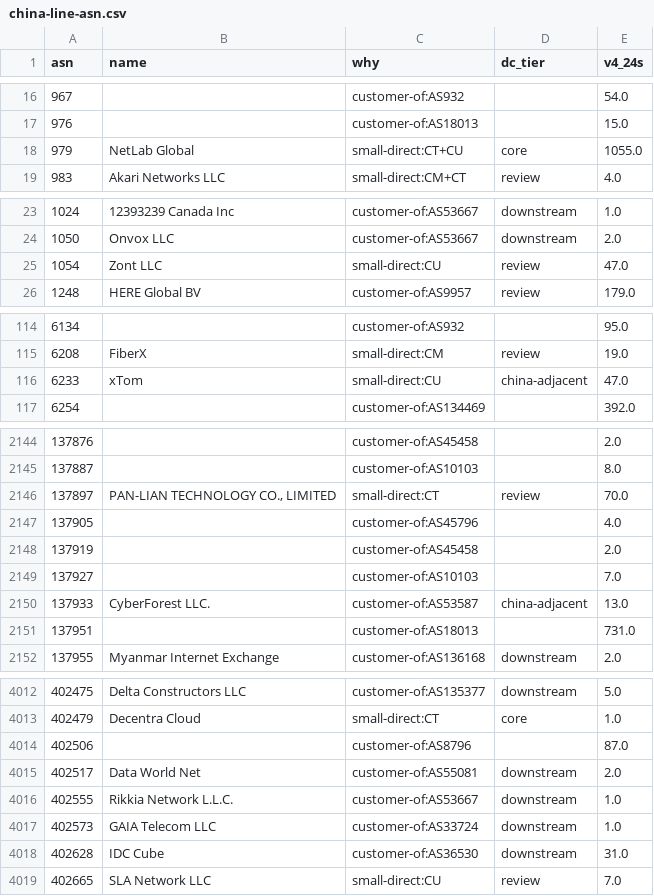
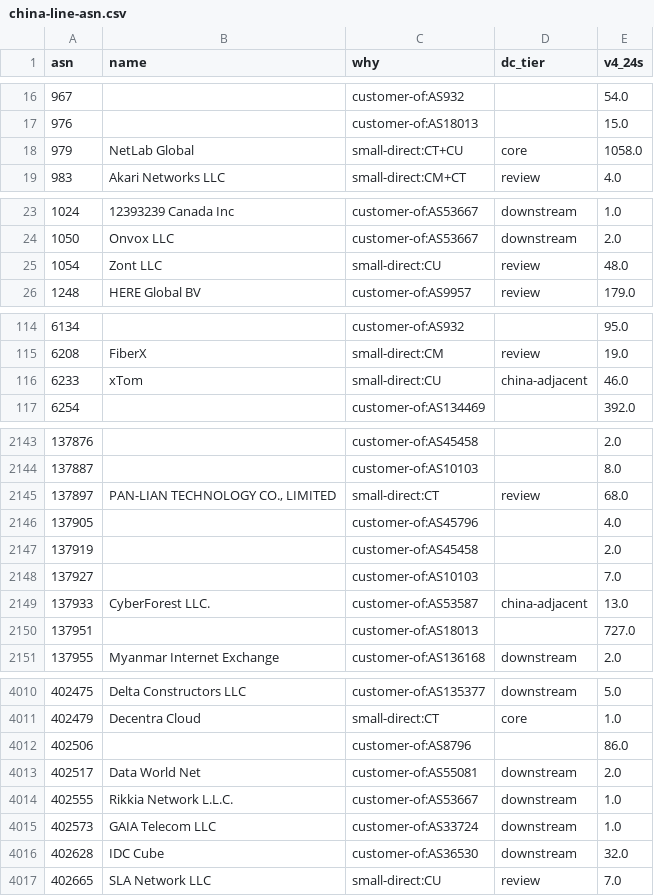
Before and after one commit to changx/dcip, a CSV file: out/china-line-asn.csv, drawn as a sheet; only a part is shown, gaps mark what is left out; the diff covers the shown part only.

```diff
--- a/out/china-line-asn.csv
+++ b/out/china-line-asn.csv
@@ -17,3 +17,3 @@ asn,name,why,dc_tier,v4_24s
 976,,customer-of:AS18013,,15.0
-979,NetLab Global,small-direct:CT+CU,core,1055.0
+979,NetLab Global,small-direct:CT+CU,core,1058.0
 983,Akari Networks LLC,small-direct:CM+CT,review,4.0
@@ -24,3 +24,3 @@ asn,name,why,dc_tier,v4_24s
 1050,Onvox LLC,customer-of:AS53667,downstream,2.0
-1054,Zont LLC,small-direct:CU,review,47.0
+1054,Zont LLC,small-direct:CU,review,48.0
 1248,HERE Global BV,customer-of:AS9957,review,179.0
@@ -115,3 +115,3 @@ asn,name,why,dc_tier,v4_24s
 6208,FiberX,small-direct:CM,review,19.0
-6233,xTom,small-direct:CU,china-adjacent,47.0
+6233,xTom,small-direct:CU,china-adjacent,46.0
 6254,,customer-of:AS134469,,392.0
@@ -2145,3 +2144,3 @@ asn,name,why,dc_tier,v4_24s
 137887,,customer-of:AS10103,,8.0
-137897,"PAN-LIAN TECHNOLOGY CO., LIMITED",small-direct:CT,review,70.0
+137897,"PAN-LIAN TECHNOLOGY CO., LIMITED",small-direct:CT,review,68.0
 137905,,customer-of:AS45796,,4.0
@@ -2150,3 +2149,3 @@ asn,name,why,dc_tier,v4_24s
 137933,CyberForest LLC.,customer-of:AS53587,china-adjacent,13.0
-137951,,customer-of:AS18013,,731.0
+137951,,customer-of:AS18013,,727.0
 137955,Myanmar Internet Exchange,customer-of:AS136168,downstream,2.0
@@ -4013,3 +4011,3 @@ asn,name,why,dc_tier,v4_24s
 402479,Decentra Cloud,small-direct:CT,core,1.0
-402506,,customer-of:AS8796,,87.0
+402506,,customer-of:AS8796,,86.0
 402517,Data World Net,customer-of:AS55081,downstream,2.0
@@ -4017,3 +4015,3 @@ asn,name,why,dc_tier,v4_24s
 402573,GAIA Telecom LLC,customer-of:AS33724,downstream,1.0
-402628,IDC Cube,customer-of:AS36530,downstream,31.0
+402628,IDC Cube,customer-of:AS36530,downstream,32.0
 402665,SLA Network LLC,small-direct:CU,review,7.0
```
Also changed, not shown: 2 removed rows and 48 edited cells elsewhere in this file, out/asn.csv, 27 other files.
